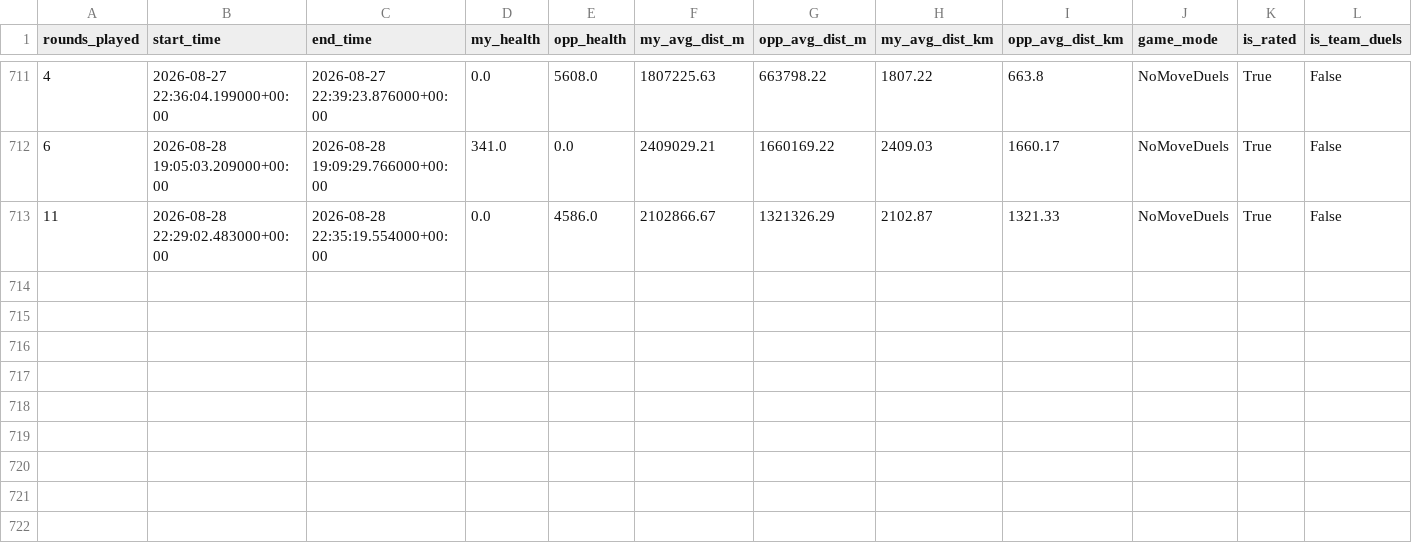
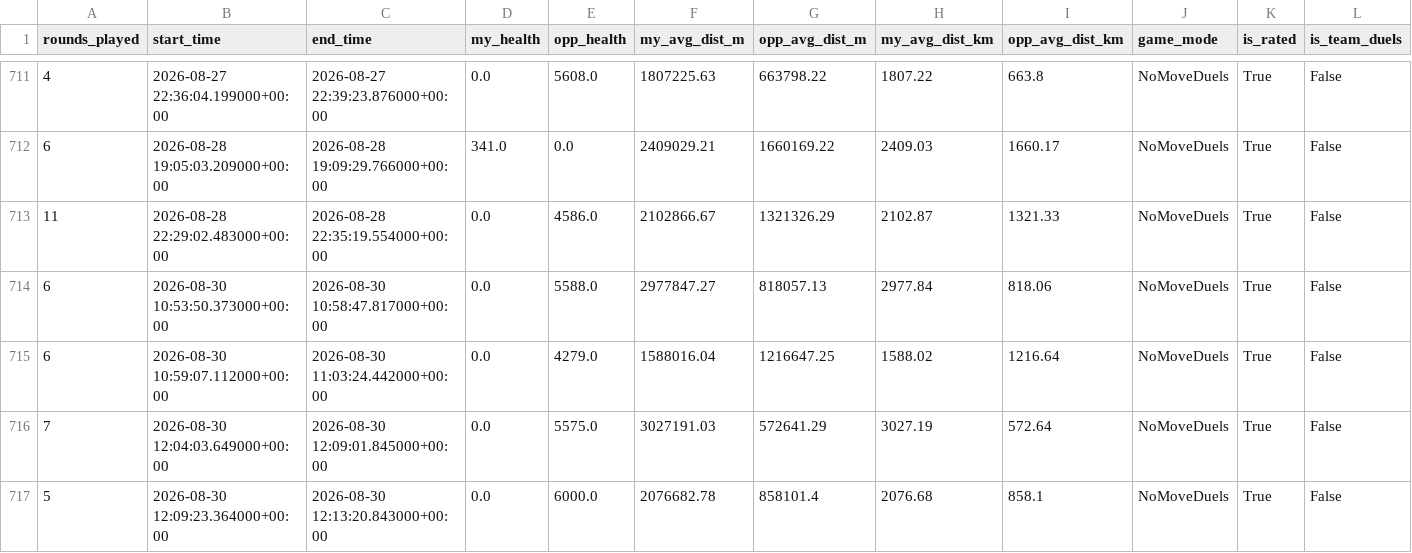
Before and after one commit to pedrosalgado22/Live_Geoguessr_Dashboard, a CSV file: games.csv, drawn as a sheet; only a part is shown, gaps mark what is left out; rows hold the shown columns only; the diff names each change by its address in the sheet, - before the commit and + after, or states it on an @@ line.

```diff
--- a/games.csv
+++ b/games.csv
+row 714: 6 | 2026-08-30 10:53:50.373000+00:00 | 2026-08-30 10:58:47.817000+00:00 | 0.0 | 5588.0 | 2977847.27 | 818057.13 | 2977.84 | 818.06 | NoMoveDuels | True | False
+row 715: 6 | 2026-08-30 10:59:07.112000+00:00 | 2026-08-30 11:03:24.442000+00:00 | 0.0 | 4279.0 | 1588016.04 | 1216647.25 | 1588.02 | 1216.64 | NoMoveDuels | True | False
+row 716: 7 | 2026-08-30 12:04:03.649000+00:00 | 2026-08-30 12:09:01.845000+00:00 | 0.0 | 5575.0 | 3027191.03 | 572641.29 | 3027.19 | 572.64 | NoMoveDuels | True | False
+row 717: 5 | 2026-08-30 12:09:23.364000+00:00 | 2026-08-30 12:13:20.843000+00:00 | 0.0 | 6000.0 | 2076682.78 | 858101.4 | 2076.68 | 858.1 | NoMoveDuels | True | False
```
Also changed, not shown: country_summary.csv, country_training_ranking.csv, 1 other file.
